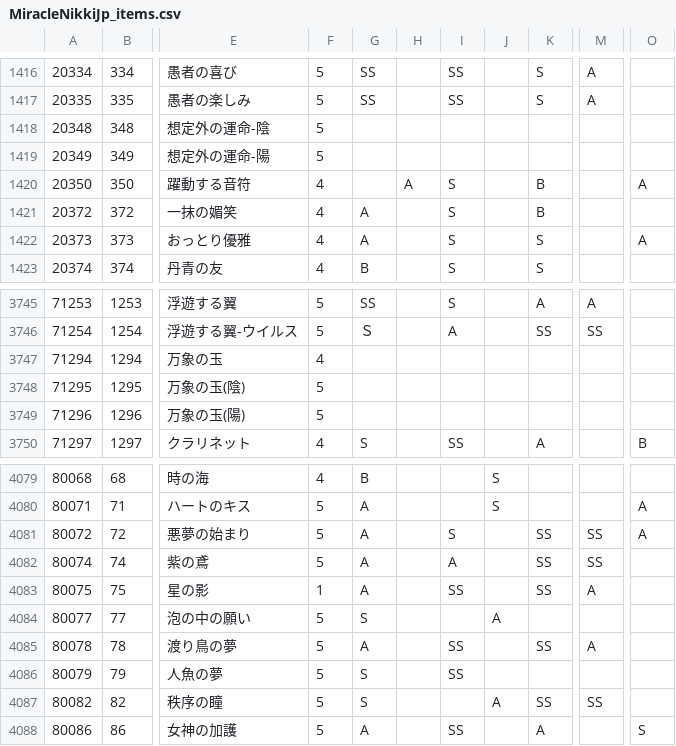
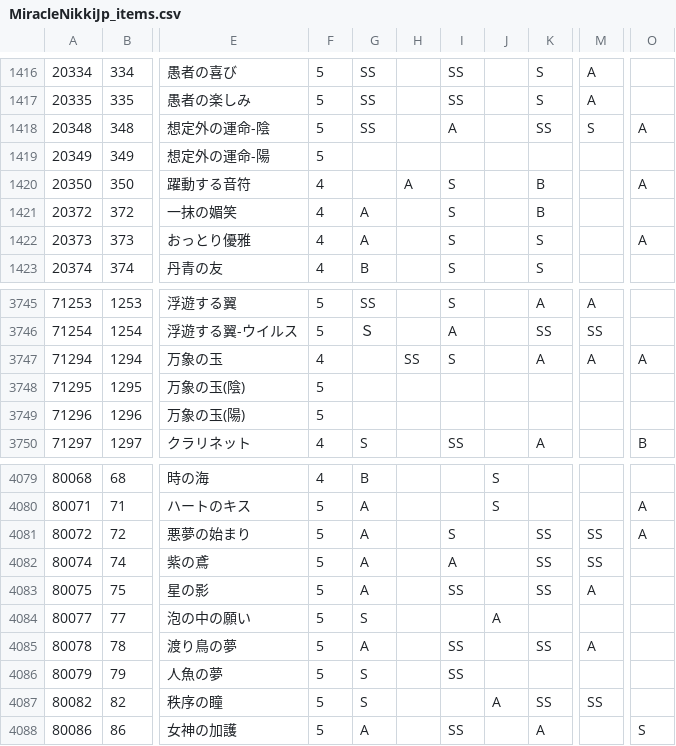
Before and after one commit to ShTair/MiracleNikkiJp_items, a CSV file: MiracleNikkiJp_items.csv, drawn as a sheet; only a part is shown, gaps mark what is left out; the diff names each change by its address in the sheet, - before the commit and + after, or states it on an @@ line.

Commit message:
sync [2017/10/01 04:35:11]

```diff
--- a/MiracleNikkiJp_items.csv
+++ b/MiracleNikkiJp_items.csv
-G1418: (empty)
+G1418: SS
-I1418: (empty)
+I1418: A
-K1418: (empty)
+K1418: SS
-M1418: (empty)
+M1418: S
-O1418: (empty)
+O1418: A
-H3747: (empty)
+H3747: SS
-I3747: (empty)
+I3747: S
-K3747: (empty)
+K3747: A
-M3747: (empty)
+M3747: A
-O3747: (empty)
+O3747: A
-F4083: 1
+F4083: 5
```
